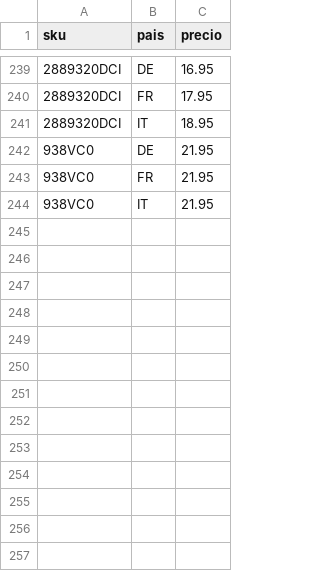
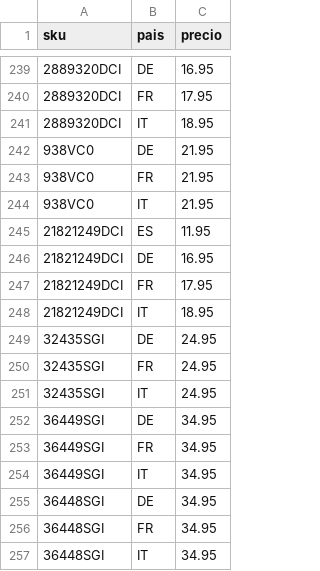
Before and after one commit to christianvidalwolf-prog/amazonapiseller, a CSV file: fixed_prices.csv, drawn as a sheet; only a part is shown, gaps mark what is left out; the diff names each change by its address in the sheet, - before the commit and + after, or states it on an @@ line.

```diff
--- a/fixed_prices.csv
+++ b/fixed_prices.csv
+row 245: 21821249DCI | ES | 11.95
+row 246: 21821249DCI | DE | 16.95
+row 247: 21821249DCI | FR | 17.95
+row 248: 21821249DCI | IT | 18.95
+row 249: 32435SGI | DE | 24.95
+row 250: 32435SGI | FR | 24.95
+row 251: 32435SGI | IT | 24.95
+row 252: 36449SGI | DE | 34.95
+row 253: 36449SGI | FR | 34.95
+row 254: 36449SGI | IT | 34.95
+row 255: 36448SGI | DE | 34.95
+row 256: 36448SGI | FR | 34.95
+row 257: 36448SGI | IT | 34.95
```
